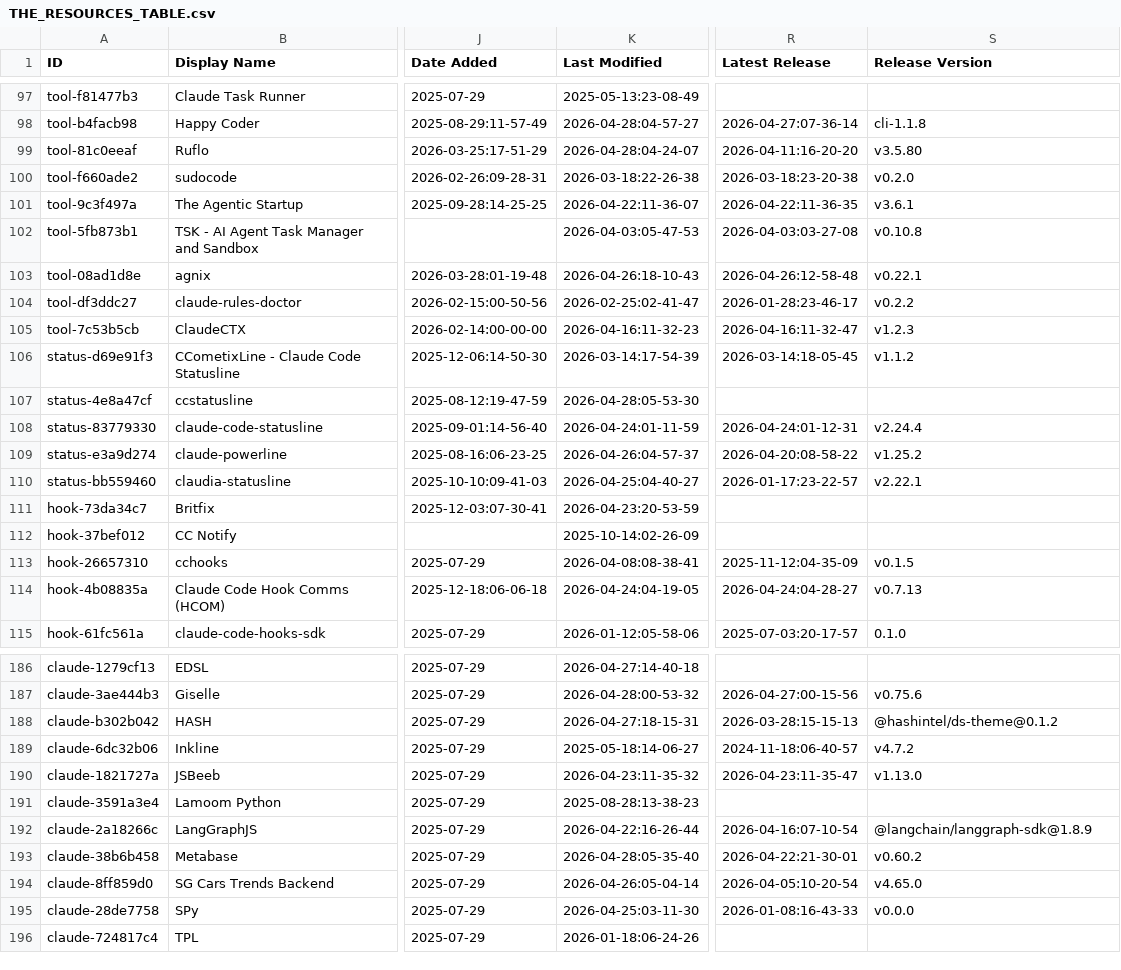
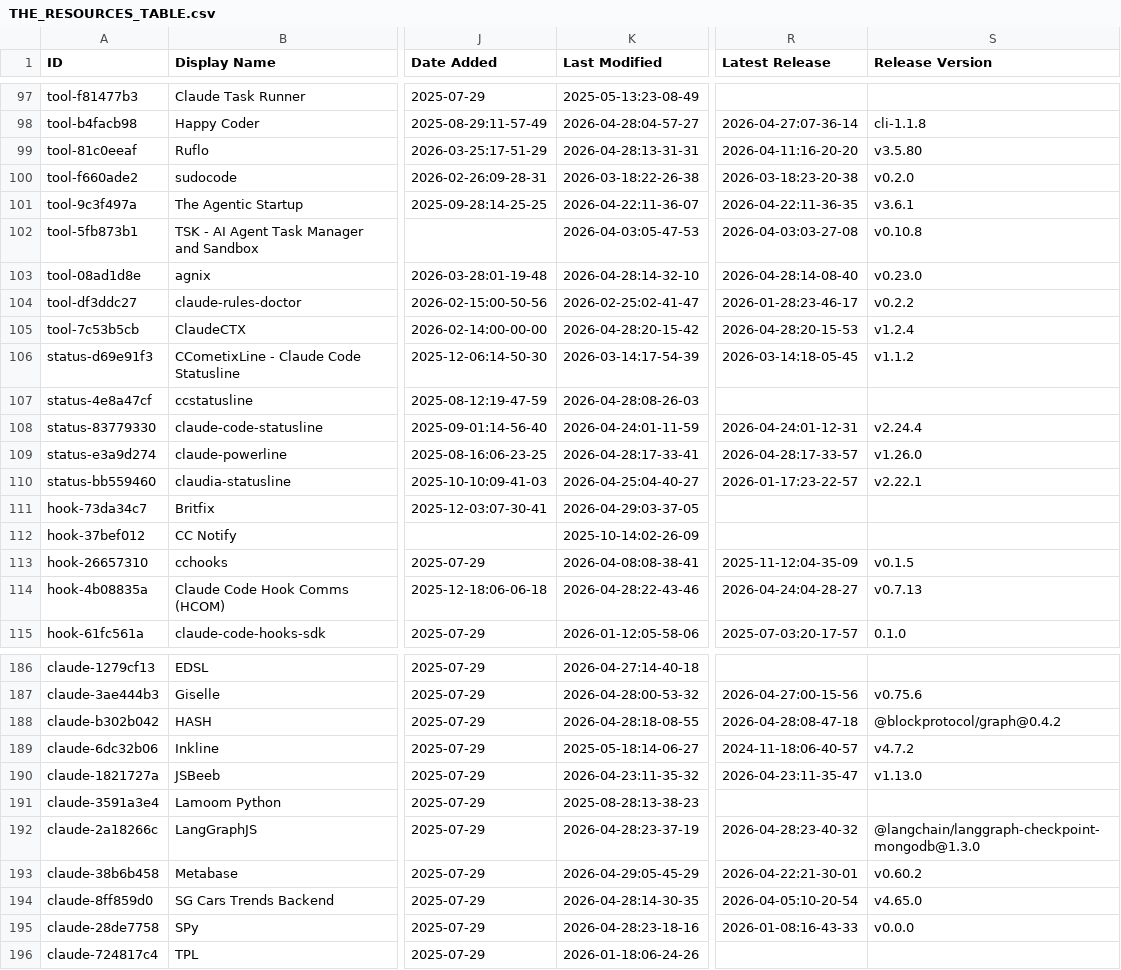
Before and after one commit to younghai/awesome-claude-code, a CSV file: THE_RESOURCES_TABLE.csv, drawn as a sheet; only a part is shown, gaps mark what is left out; the diff covers the shown part only; the diff names each change by its address in the sheet, - before the commit and + after, or states it on an @@ line.

```diff
--- a/THE_RESOURCES_TABLE.csv
+++ b/THE_RESOURCES_TABLE.csv
-K99 (Last Modified): 2026-04-28:04-24-07
+K99 (Last Modified): 2026-04-28:13-31-31
-K103 (Last Modified): 2026-04-26:18-10-43
+K103 (Last Modified): 2026-04-28:14-32-10
-R103 (Latest Release): 2026-04-26:12-58-48
+R103 (Latest Release): 2026-04-28:14-08-40
-S103 (Release Version): v0.22.1
+S103 (Release Version): v0.23.0
-K105 (Last Modified): 2026-04-16:11-32-23
+K105 (Last Modified): 2026-04-28:20-15-42
-R105 (Latest Release): 2026-04-16:11-32-47
+R105 (Latest Release): 2026-04-28:20-15-53
-S105 (Release Version): v1.2.3
+S105 (Release Version): v1.2.4
-K107 (Last Modified): 2026-04-28:05-53-30
+K107 (Last Modified): 2026-04-28:08-26-03
-K109 (Last Modified): 2026-04-26:04-57-37
+K109 (Last Modified): 2026-04-28:17-33-41
-R109 (Latest Release): 2026-04-20:08-58-22
+R109 (Latest Release): 2026-04-28:17-33-57
-S109 (Release Version): v1.25.2
+S109 (Release Version): v1.26.0
-K111 (Last Modified): 2026-04-23:20-53-59
+K111 (Last Modified): 2026-04-29:03-37-05
-K114 (Last Modified): 2026-04-24:04-19-05
+K114 (Last Modified): 2026-04-28:22-43-46
-K188 (Last Modified): 2026-04-27:18-15-31
+K188 (Last Modified): 2026-04-28:18-08-55
-R188 (Latest Release): 2026-03-28:15-15-13
+R188 (Latest Release): 2026-04-28:08-47-18
-S188 (Release Version): @hashintel/ds-theme@0.1.2
+S188 (Release Version): @blockprotocol/graph@0.4.2
-K192 (Last Modified): 2026-04-22:16-26-44
+K192 (Last Modified): 2026-04-28:23-37-19
-R192 (Latest Release): 2026-04-16:07-10-54
+R192 (Latest Release): 2026-04-28:23-40-32
-S192 (Release Version): @langchain/langgraph-sdk@1.8.9
+S192 (Release Version): @langchain/langgraph-checkpoint-mongodb@1.3.0
-K193 (Last Modified): 2026-04-28:05-35-40
+K193 (Last Modified): 2026-04-29:05-45-29
-K194 (Last Modified): 2026-04-26:05-04-14
+K194 (Last Modified): 2026-04-28:14-30-35
-K195 (Last Modified): 2026-04-25:03-11-30
+K195 (Last Modified): 2026-04-28:23-18-16
```
Also changed, not shown: 45 edited cells elsewhere in this file.
